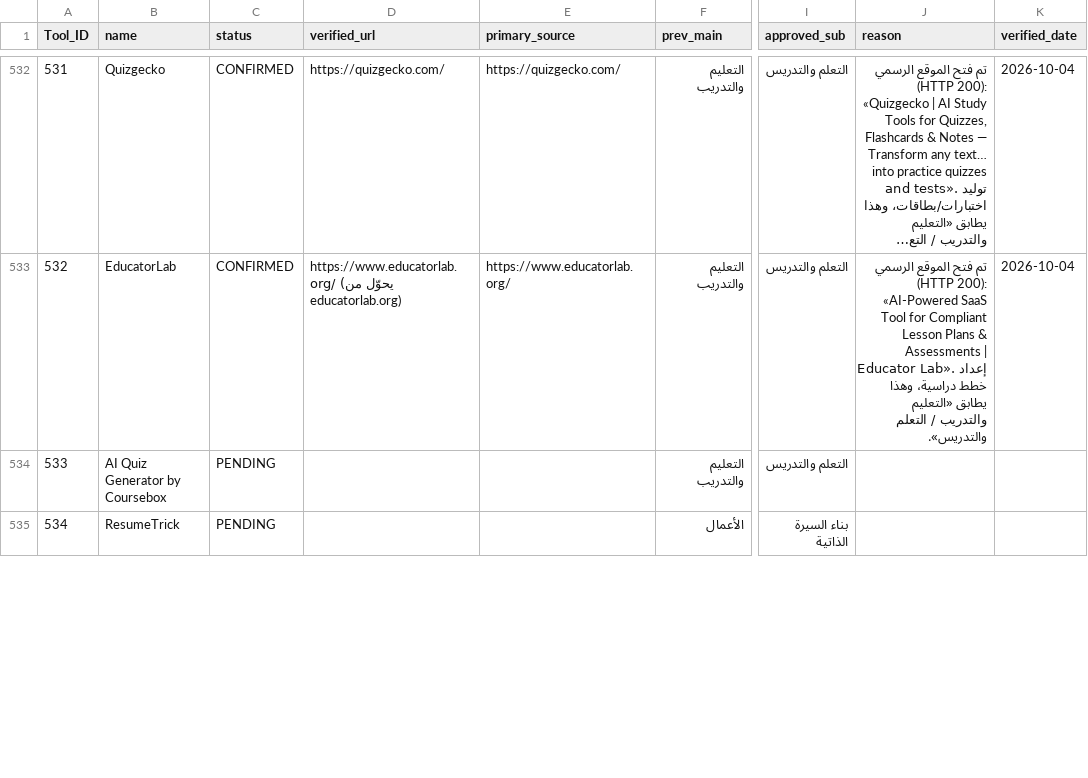
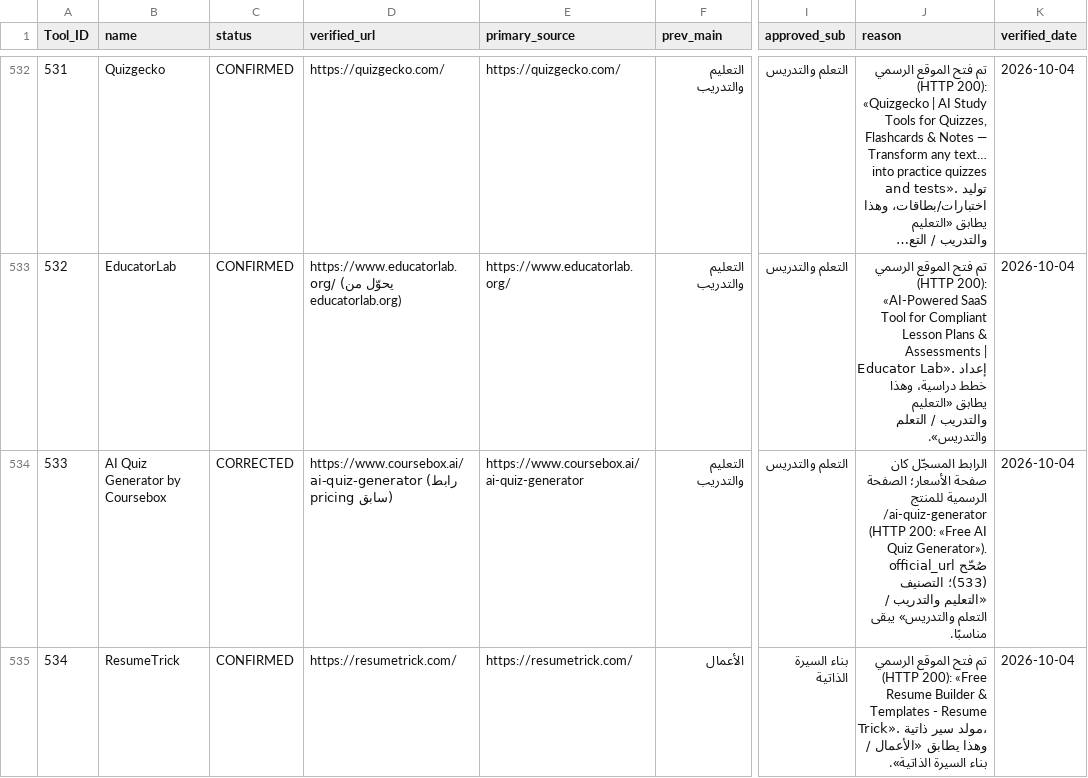
Before and after one commit to jr30rashid-coder/adasa-ai-audit1, a CSV file: AUDIT_LOG-1.csv, drawn as a sheet; only a part is shown, gaps mark what is left out; long unchanged cells end in …; the diff covers the shown part only; the diff names each change by its address in the sheet, - before the commit and + after, or states it on an @@ line.

```diff
--- a/AUDIT_LOG-1.csv
+++ b/AUDIT_LOG-1.csv
-C534 (status): PENDING
+C534 (status): CORRECTED
-D534 (verified_url): (empty)
+D534 (verified_url): https://www.coursebox.ai/ai-quiz-generator (رابط pricing سابق)
-E534 (primary_source): (empty)
+E534 (primary_source): https://www.coursebox.ai/ai-quiz-generator
-J534 (reason): (empty)
+J534 (reason): الرابط المسجّل كان صفحة الأسعار؛ الصفحة الرسمية للمنتج /ai-quiz-generator (HTTP 200: «Free AI Quiz Generator»). صُحّح official_url (533)؛ التصنيف «التعليم والتدريب / التعلم والتدريس» يبقى مناسبًا.
-K534:K535 (verified_date): (empty)
+K534:K535 (verified_date): 2026-10-04
-C535 (status): PENDING
+C535 (status): CONFIRMED
-D535 (verified_url): (empty)
+D535 (verified_url): https://resumetrick.com/
-E535 (primary_source): (empty)
+E535 (primary_source): https://resumetrick.com/
-J535 (reason): (empty)
+J535 (reason): تم فتح الموقع الرسمي (HTTP 200): «Free Resume Builder & Templates - Resume Trick». مولد سير ذاتية، وهذا يطابق «الأعمال / بناء السيرة الذاتية».
```
Also changed, not shown: 32 edited cells elsewhere in this file, 1 other file.
